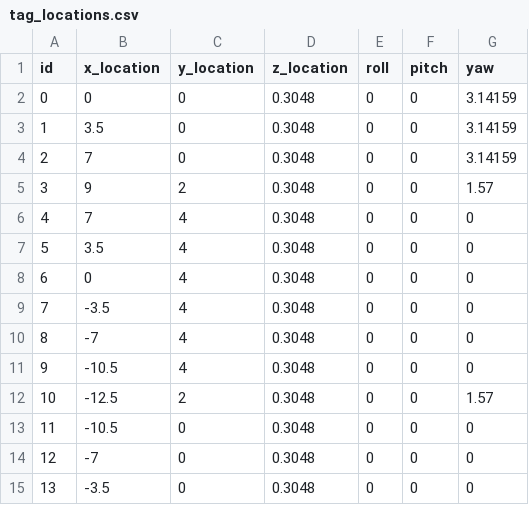
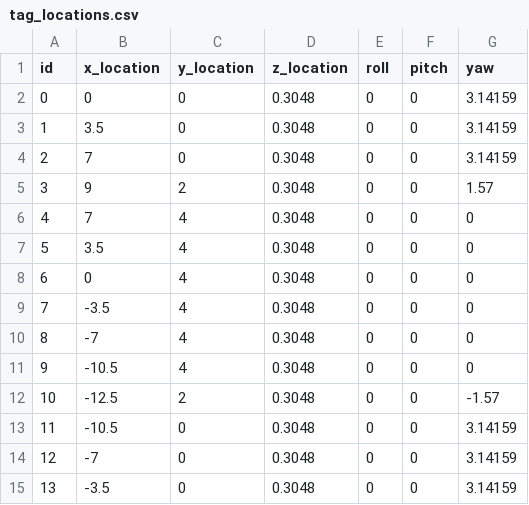
Before and after one commit to wildwilly18/saurcon_ws, a CSV file: src/middle_earth/worlds/tag_locations.csv, drawn as a sheet.

```diff
--- a/src/middle_earth/worlds/tag_locations.csv
+++ b/src/middle_earth/worlds/tag_locations.csv
@@ -11,5 +11,5 @@ id,x_location,y_location,z_location,roll,pitch,yaw,,,
 9,-10.5,4,0.3048,0,0,0,
-10,-12.5,2,0.3048,0,0,1.57,
-11,-10.5,0,0.3048,0,0,0,
-12,-7,0,0.3048,0,0,0,
-13,-3.5,0,0.3048,0,0,0,
+10,-12.5,2,0.3048,0,0,-1.57,
+11,-10.5,0,0.3048,0,0,3.14159,
+12,-7,0,0.3048,0,0,3.14159,
+13,-3.5,0,0.3048,0,0,3.14159,
```
Also changed, not shown: src/saurcon_perception/config/marker_map.csv, 6 other files.
